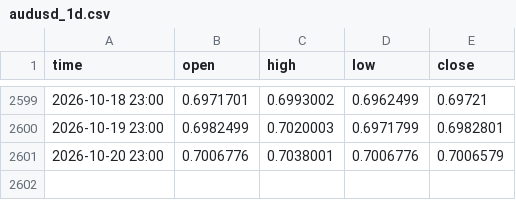
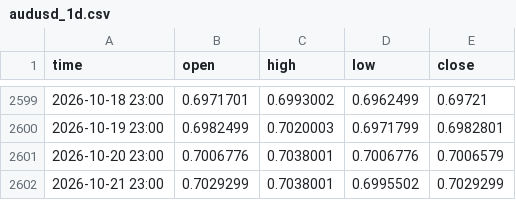
Before and after one commit to davidghenriquez/analizador-entradas, a CSV file: data/audusd_1d.csv, drawn as a sheet; only a part is shown, gaps mark what is left out; the diff names each change by its address in the sheet, - before the commit and + after, or states it on an @@ line.

```diff
--- a/data/audusd_1d.csv
+++ b/data/audusd_1d.csv
+row 2602: 2026-10-21 23:00 | 0.7029299 | 0.7038001 | 0.6995502 | 0.7029299
```
Also changed, not shown: data/audusd_1h.csv, data/dowjones_1d.csv, 52 other files.
